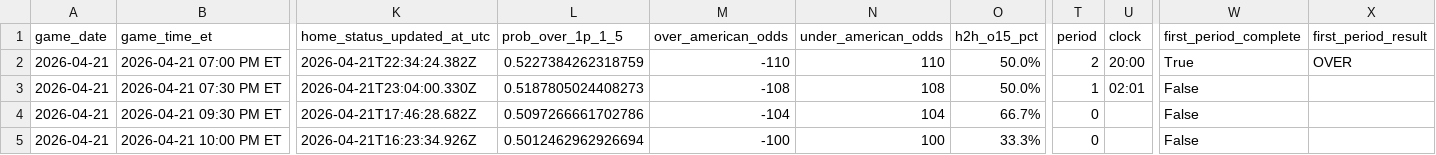
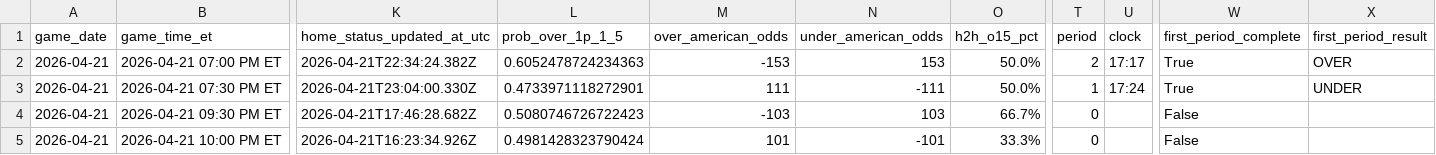
Before and after one commit to gauravgandhi01/first_period_stats, a CSV file: live/daily_slate_latest.csv, drawn as a sheet; only a part is shown, gaps mark what is left out; the diff names each change by its address in the sheet, - before the commit and + after, or states it on an @@ line.

Commit message:
auto: update firstperiodstats outputs for 2026-04-21 (2026-04-22 00:25:09 UTC)

```diff
--- a/live/daily_slate_latest.csv
+++ b/live/daily_slate_latest.csv
-L2 (prob_over_1p_1_5): 0.5227384262318759
+L2 (prob_over_1p_1_5): 0.6052478724234363
-M2 (over_american_odds): -110
+M2 (over_american_odds): -153
-N2 (under_american_odds): 110
+N2 (under_american_odds): 153
-U2 (clock): 20:00
+U2 (clock): 17:17
-L3 (prob_over_1p_1_5): 0.5187805024408273
+L3 (prob_over_1p_1_5): 0.4733971118272901
-M3 (over_american_odds): -108
+M3 (over_american_odds): 111
-N3 (under_american_odds): 108
+N3 (under_american_odds): -111
-U3 (clock): 02:01
+U3 (clock): 17:24
-W3 (first_period_complete): False
+W3 (first_period_complete): True
-X3 (first_period_result): (empty)
+X3 (first_period_result): UNDER
-L4 (prob_over_1p_1_5): 0.5097266661702786
+L4 (prob_over_1p_1_5): 0.5080746726722423
-M4 (over_american_odds): -104
+M4 (over_american_odds): -103
-N4 (under_american_odds): 104
+N4 (under_american_odds): 103
-L5 (prob_over_1p_1_5): 0.5012462962926694
+L5 (prob_over_1p_1_5): 0.4981428323790424
-M5 (over_american_odds): -100
+M5 (over_american_odds): 101
-N5 (under_american_odds): 100
+N5 (under_american_odds): -101
```
Also changed, not shown: 3 other files.
